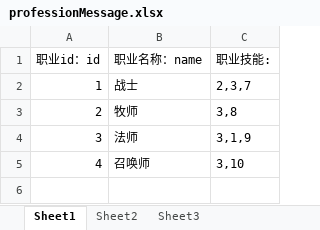
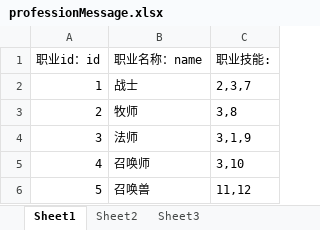
Before and after one commit to awakeyoyoyo/mmoRpgDemo, an Excel workbook: mmoRpgServerFinal/src/main/resources/message/professionMessage.xlsx, sheet Sheet1, drawn as a sheet; values as stored, in another font and other column widths than the file's, no borders; the diff names each change by its address in the sheet, - before the commit and + after, or states it on an @@ line.

```diff
--- a/mmoRpgServerFinal/src/main/resources/message/professionMessage.xlsx (sheet Sheet1)
+++ b/mmoRpgServerFinal/src/main/resources/message/professionMessage.xlsx (sheet Sheet1)
+row 6: 5 | 召唤兽 | 11,12
```
Also changed, not shown: mmoRpgClinetFinal/src/main/resources/message/skillMessage.xlsx, mmoRpgServerFinal/src/main/resources/message/baseRoleMessage.xlsx, 23 other files.
